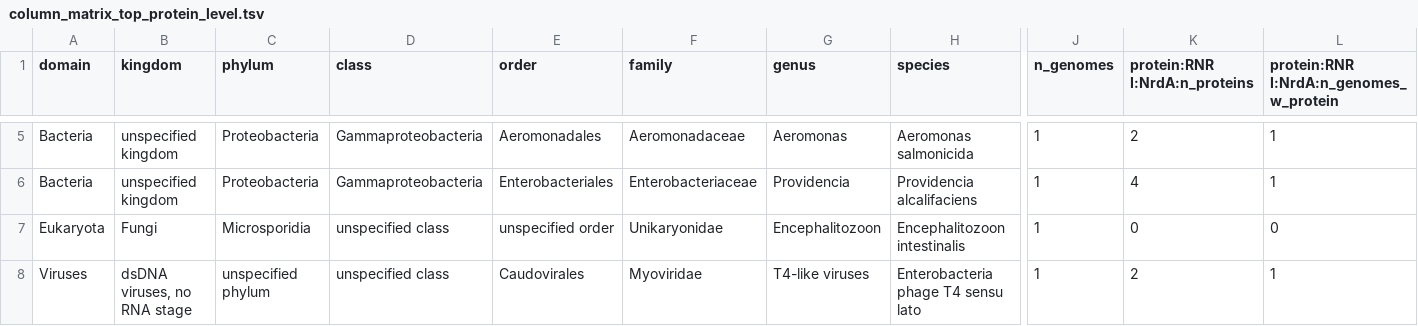
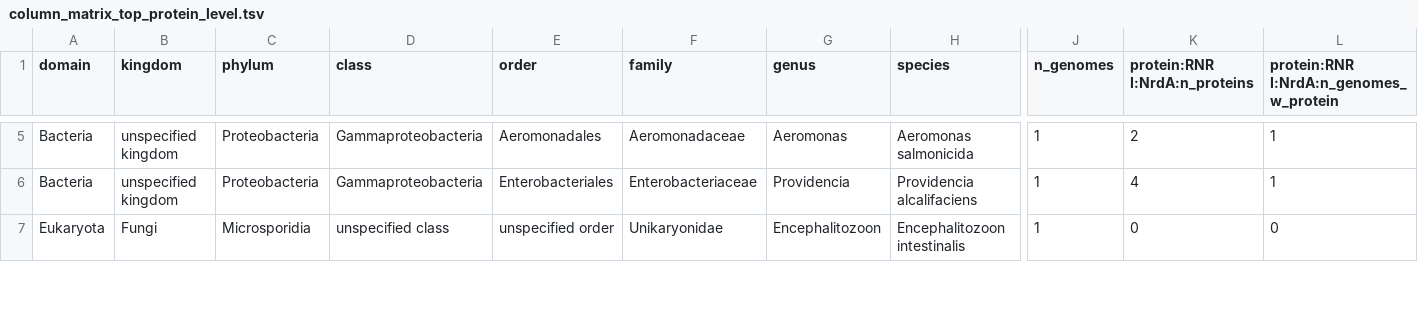
Before and after one commit to erikrikarddaniel/pfitmap, a TSV file: data/d3-prototype/create_column_matrices.d/column_matrix_top_protein_level.tsv, drawn as a sheet; only a part is shown, gaps mark what is left out; removed rows and columns are numbered as before the commit, all else as after; rows hold the shown columns only; the diff covers the shown part only; the diff names each change by its address in the sheet, - before the commit and + after, or states it on an @@ line.

```diff
--- a/data/d3-prototype/create_column_matrices.d/column_matrix_top_protein_level.tsv
+++ b/data/d3-prototype/create_column_matrices.d/column_matrix_top_protein_level.tsv
-row 8: Viruses | dsDNA viruses, no RNA stage | unspecified phylum | unspecified class | Caudovirales | Myoviridae | T4-like viruses | Enterobacteria phage T4 sensu lato | 1 | 2 | 1
```
Also changed, not shown: 3 added rows, 2 removed rows and 30 edited cells elsewhere in this file.
